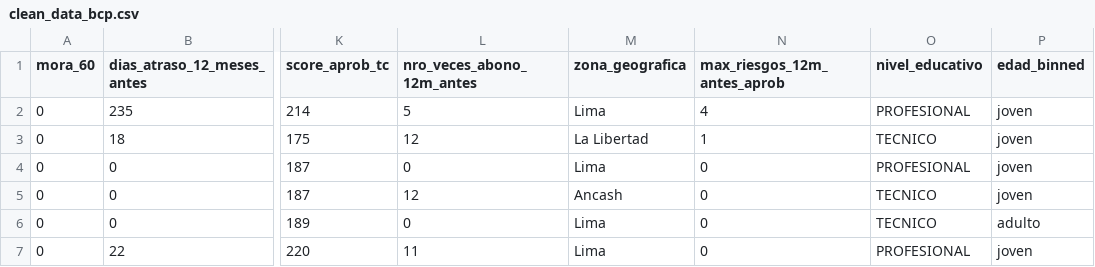
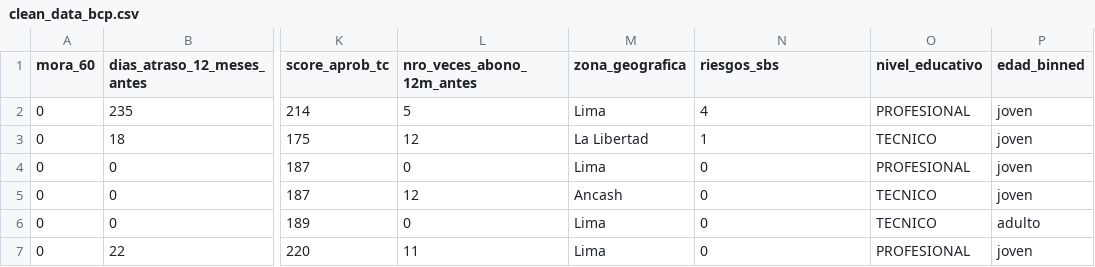
Before and after one commit to FernandoCallasaca/bcp_case, a CSV file: clean_data_bcp.csv, drawn as a sheet; only a part is shown, gaps mark what is left out; the diff names each change by its address in the sheet, - before the commit and + after, or states it on an @@ line.

```diff
--- a/clean_data_bcp.csv
+++ b/clean_data_bcp.csv
-N1: max_riesgos_12m_antes_aprob
+N1: riesgos_sbs
```
Also changed, not shown: 3 other files.
